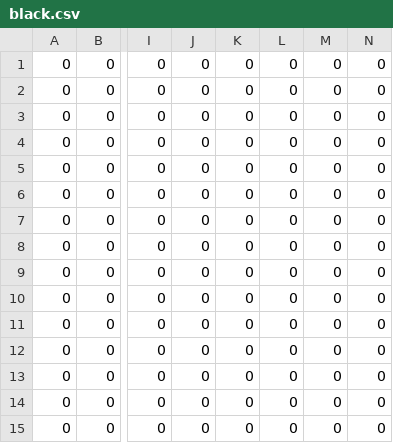
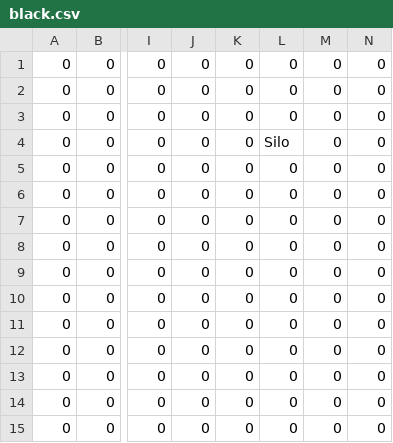
Before and after one commit to wsnwsn321/TheMilkyWay, a CSV file: Sprint6/Sprint6/LevelLoading/LevelFiles/black.csv, drawn as a sheet; only a part is shown, gaps mark what is left out; the diff names each change by its address in the sheet, - before the commit and + after, or states it on an @@ line.

Commit message:
silo

```diff
--- a/Sprint6/Sprint6/LevelLoading/LevelFiles/black.csv
+++ b/Sprint6/Sprint6/LevelLoading/LevelFiles/black.csv
-L4: 0
+L4: Silo
```
Also changed, not shown: 8 other files.
